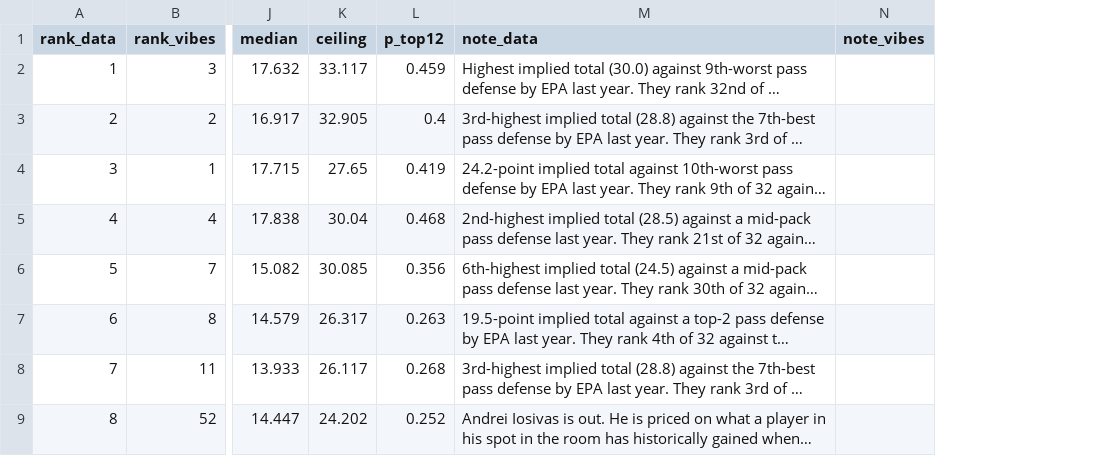
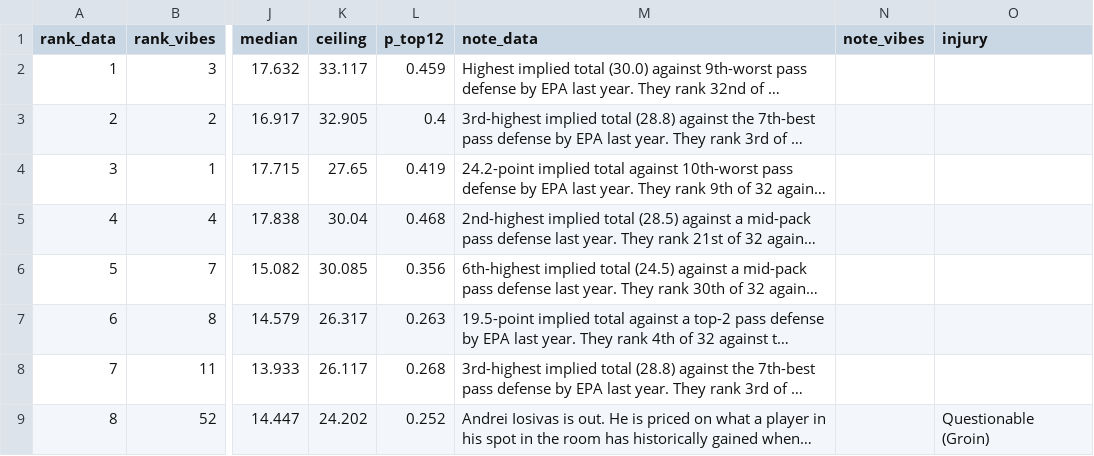
Before and after one commit to maditphillips/The-Delta-Duo, a CSV file: data/weekly/2026/week-05/wr-ppr.csv, drawn as a sheet; only a part is shown, gaps mark what is left out; long unchanged cells end in …; the diff names each change by its address in the sheet, - before the commit and + after, or states it on an @@ line.

```diff
--- a/data/weekly/2026/week-05/wr-ppr.csv
+++ b/data/weekly/2026/week-05/wr-ppr.csv
+column O (injury), row 9: Questionable (Groin)
```
Also changed, not shown: data/weekly/2026/week-05/qb-4pt.csv, data/weekly/2026/week-05/qb-6pt.csv, 16 other files.
